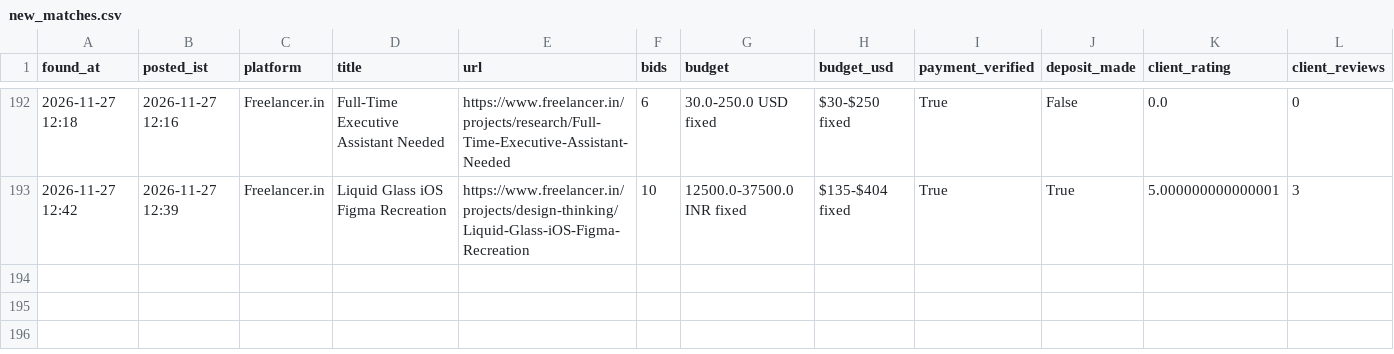
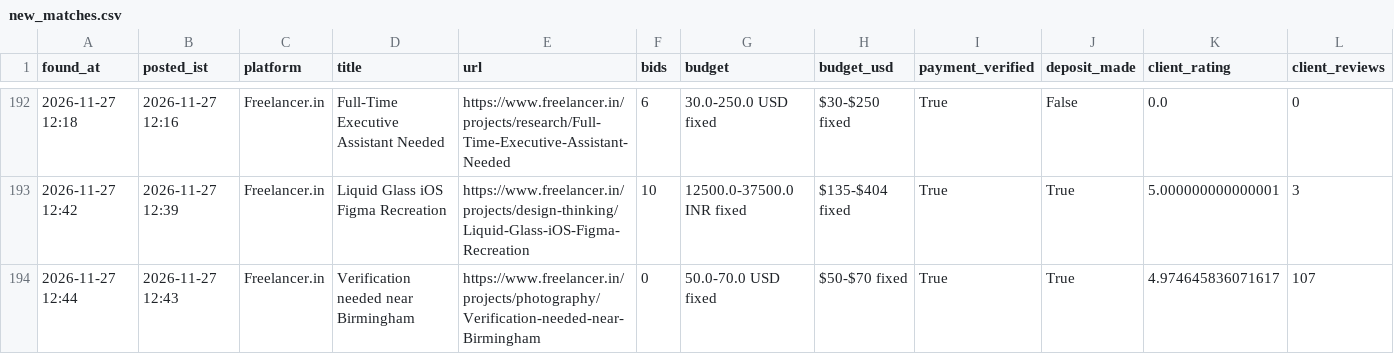
Before and after one commit to vinay2210974/freelance-gig-scanner, a CSV file: new_matches.csv, drawn as a sheet; only a part is shown, gaps mark what is left out; rows hold the shown columns only; the diff names each change by its address in the sheet, - before the commit and + after, or states it on an @@ line.

```diff
--- a/new_matches.csv
+++ b/new_matches.csv
+row 194: 2026-11-27 12:44 | 2026-11-27 12:43 | Freelancer.in | Verification needed near Birmingham | https://www.freelancer.in/projects/photography/Verification-needed-near-Birmingham | 0 | 50.0-70.0 USD fixed | $50-$70 fixed | True | True | 4.974645836071617 | 107
```
Also changed, not shown: 3 other files.
